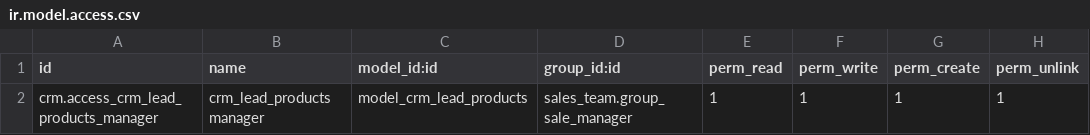
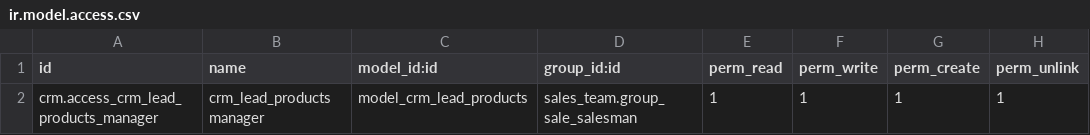
Before and after one commit to gabriumaa/OdooCV, a CSV file: prospects/security/ir.model.access.csv, drawn as a sheet.

Commit message:
[FIX] Mejoras al módulo de prospectos

```diff
--- a/prospects/security/ir.model.access.csv
+++ b/prospects/security/ir.model.access.csv
@@ -1,2 +1,2 @@
 "id","name","model_id:id","group_id:id","perm_read","perm_write","perm_create","perm_unlink"
-"crm.access_crm_lead_products_manager","crm_lead_products manager","model_crm_lead_products","sales_team.group_sale_manager",1,1,1,1
+"crm.access_crm_lead_products_manager","crm_lead_products manager","model_crm_lead_products","sales_team.group_sale_salesman",1,1,1,1
```
